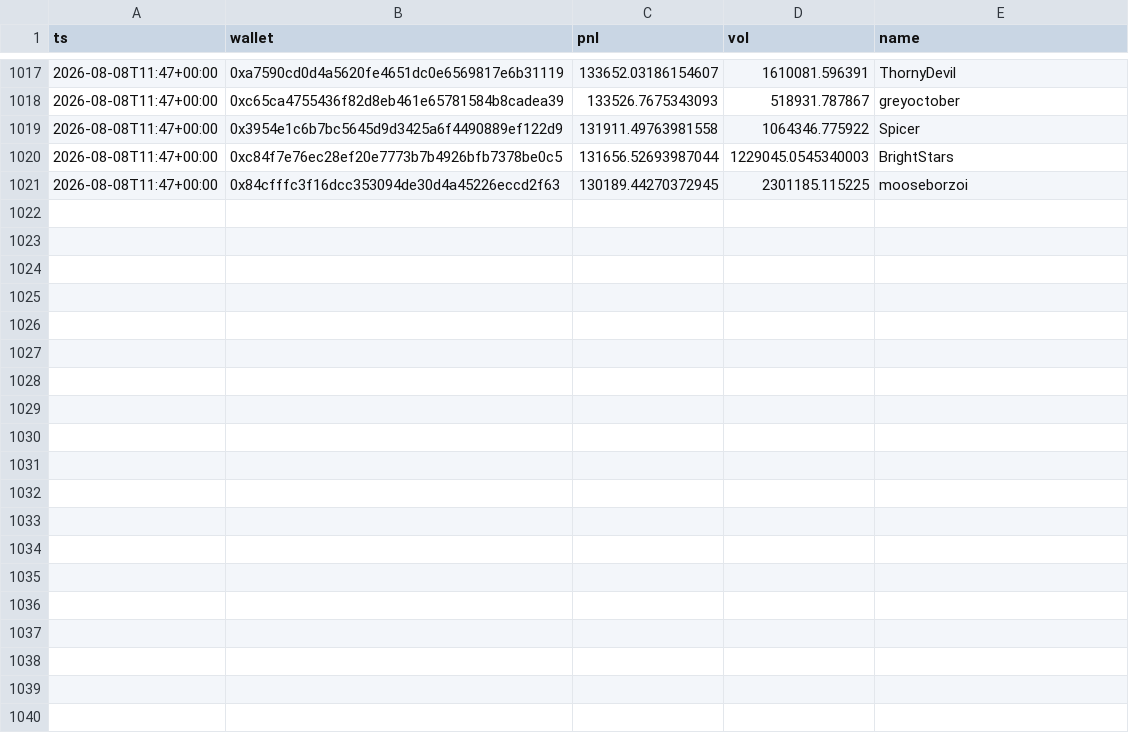
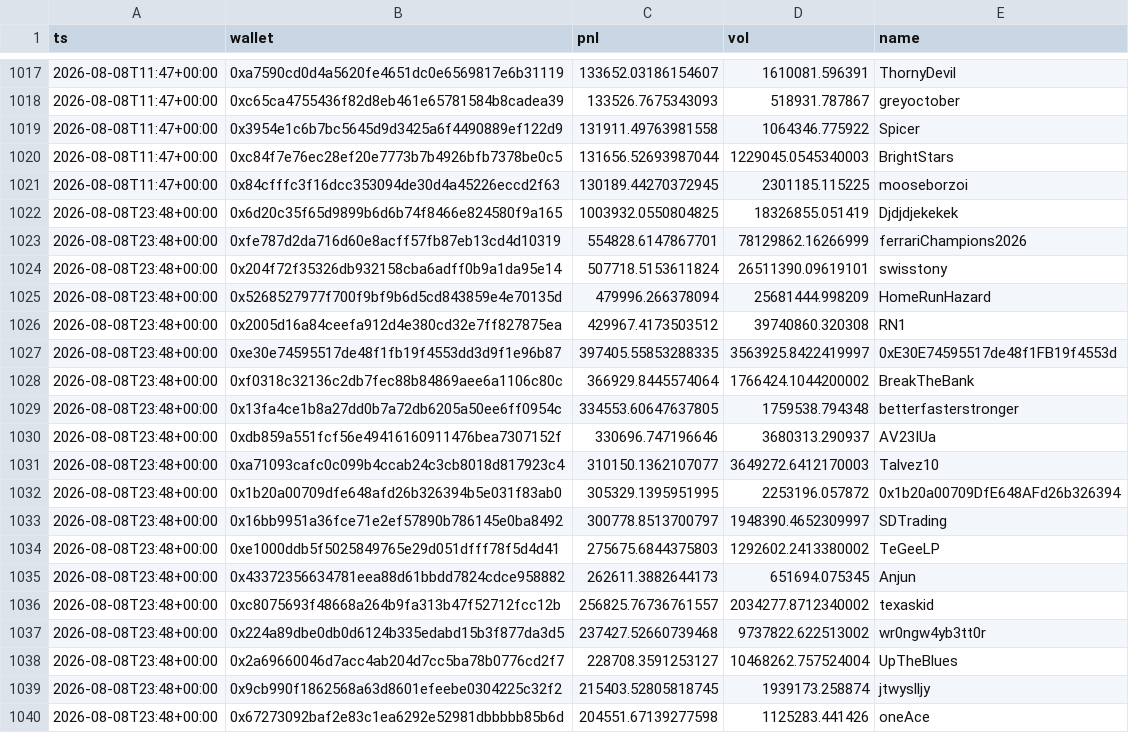
Before and after one commit to Savi-Swar/desk, a CSV file: collected/pm_leaderboard.csv, drawn as a sheet; only a part is shown, gaps mark what is left out; the diff covers the shown part only; the diff names each change by its address in the sheet, - before the commit and + after, or states it on an @@ line.

```diff
--- a/collected/pm_leaderboard.csv
+++ b/collected/pm_leaderboard.csv
+row 1022: 2026-08-08T23:48+00:00 | 0x6d20c35f65d9899b6d6b74f8466e824580f9a165 | 1003932.0550804825 | 18326855.051419 | Djdjdjekekek
+row 1023: 2026-08-08T23:48+00:00 | 0xfe787d2da716d60e8acff57fb87eb13cd4d10319 | 554828.6147867701 | 78129862.16266999 | ferrariChampions2026
+row 1024: 2026-08-08T23:48+00:00 | 0x204f72f35326db932158cba6adff0b9a1da95e14 | 507718.5153611824 | 26511390.09619101 | swisstony
+row 1025: 2026-08-08T23:48+00:00 | 0x5268527977f700f9bf9b6d5cd843859e4e70135d | 479996.266378094 | 25681444.998209 | HomeRunHazard
+row 1026: 2026-08-08T23:48+00:00 | 0x2005d16a84ceefa912d4e380cd32e7ff827875ea | 429967.4173503512 | 39740860.320308 | RN1
+row 1027: 2026-08-08T23:48+00:00 | 0xe30e74595517de48f1fb19f4553dd3d9f1e96b87 | 397405.55853288335 | 3563925.8422419997 | 0xE30E74595517de48f1FB19f4553d
+row 1028: 2026-08-08T23:48+00:00 | 0xf0318c32136c2db7fec88b84869aee6a1106c80c | 366929.8445574064 | 1766424.1044200002 | BreakTheBank
+row 1029: 2026-08-08T23:48+00:00 | 0x13fa4ce1b8a27dd0b7a72db6205a50ee6ff0954c | 334553.60647637805 | 1759538.794348 | betterfasterstronger
+row 1030: 2026-08-08T23:48+00:00 | 0xdb859a551fcf56e49416160911476bea7307152f | 330696.747196646 | 3680313.290937 | AV23IUa
+row 1031: 2026-08-08T23:48+00:00 | 0xa71093cafc0c099b4ccab24c3cb8018d817923c4 | 310150.1362107077 | 3649272.6412170003 | Talvez10
+row 1032: 2026-08-08T23:48+00:00 | 0x1b20a00709dfe648afd26b326394b5e031f83ab0 | 305329.1395951995 | 2253196.057872 | 0x1b20a00709DfE648AFd26b326394
+row 1033: 2026-08-08T23:48+00:00 | 0x16bb9951a36fce71e2ef57890b786145e0ba8492 | 300778.8513700797 | 1948390.4652309997 | SDTrading
+row 1034: 2026-08-08T23:48+00:00 | 0xe1000ddb5f5025849765e29d051dfff78f5d4d41 | 275675.6844375803 | 1292602.2413380002 | TeGeeLP
+row 1035: 2026-08-08T23:48+00:00 | 0x43372356634781eea88d61bbdd7824cdce958882 | 262611.3882644173 | 651694.075345 | Anjun
+row 1036: 2026-08-08T23:48+00:00 | 0xc8075693f48668a264b9fa313b47f52712fcc12b | 256825.76736761557 | 2034277.8712340002 | texaskid
+row 1037: 2026-08-08T23:48+00:00 | 0x224a89dbe0db0d6124b335edabd15b3f877da3d5 | 237427.52660739468 | 9737822.622513002 | wr0ngw4yb3tt0r
+row 1038: 2026-08-08T23:48+00:00 | 0x2a69660046d7acc4ab204d7cc5ba78b0776cd2f7 | 228708.3591253127 | 10468262.757524004 | UpTheBlues
+row 1039: 2026-08-08T23:48+00:00 | 0x9cb990f1862568a63d8601efeebe0304225c32f2 | 215403.52805818745 | 1939173.258874 | jtwyslljy
+row 1040: 2026-08-08T23:48+00:00 | 0x67273092baf2e83c1ea6292e52981dbbbbb85b6d | 204551.67139277598 | 1125283.441426 | oneAce
```
Also changed, not shown: 11 added rows elsewhere in this file, collected/arb_census.csv, collected/maker_book.csv, 11 other files.
